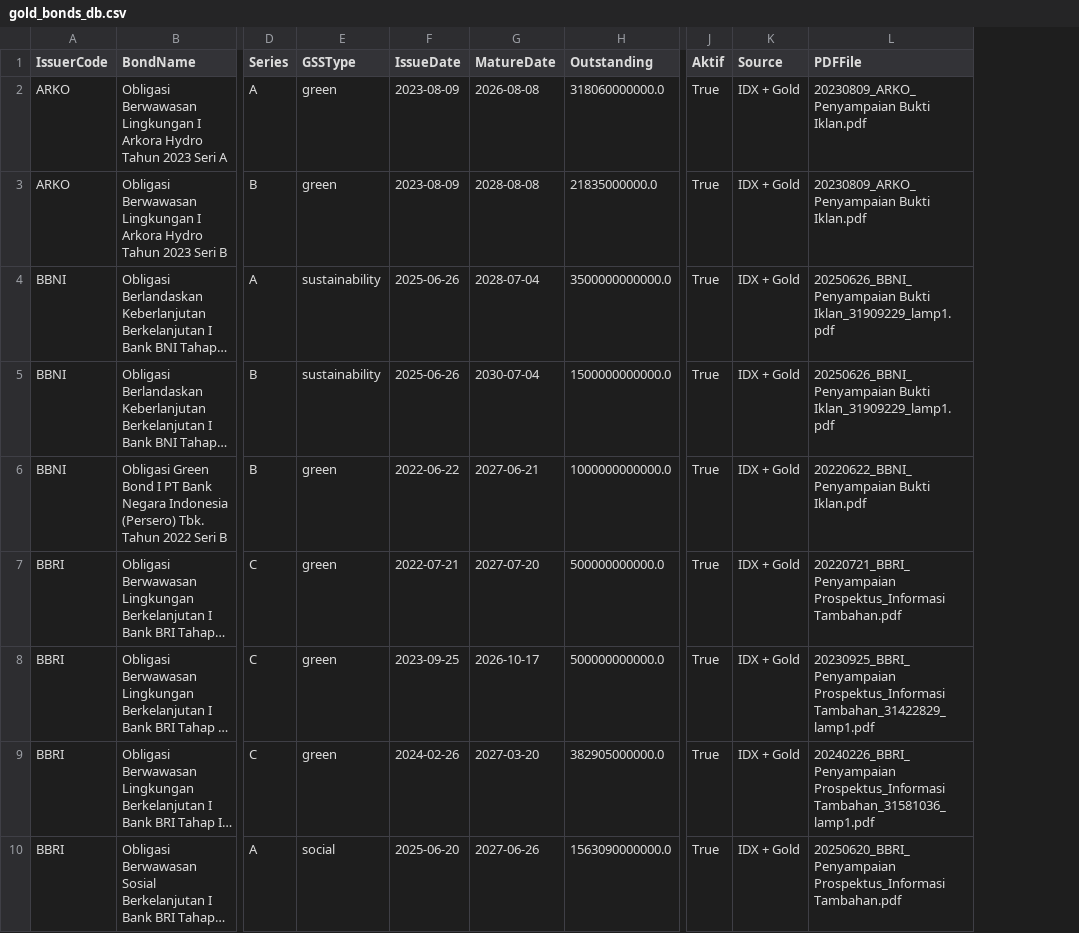
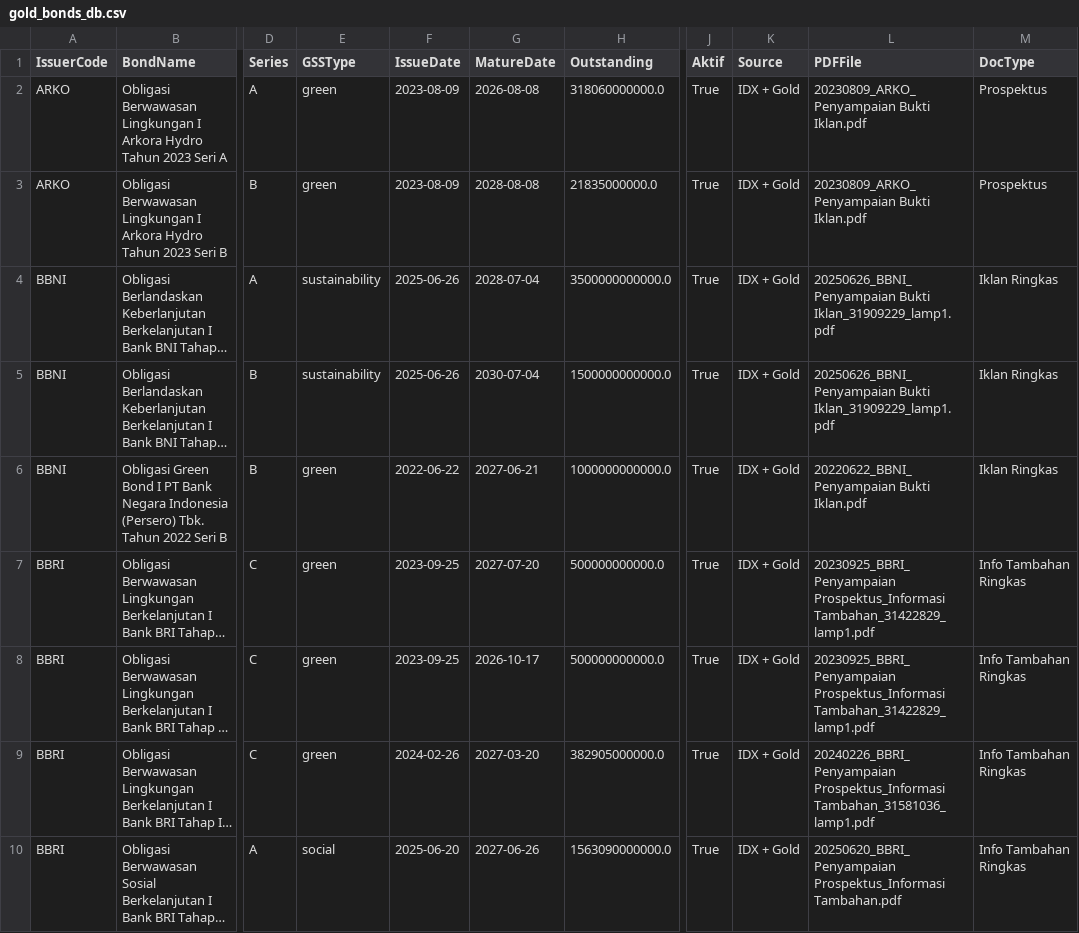
Before and after one commit to msfauzan/green-bond-classification, a CSV file: data/gold_bonds_db.csv, drawn as a sheet; only a part is shown, gaps mark what is left out; long unchanged cells end in …; the diff covers the shown part only; the diff names each change by its address in the sheet, - before the commit and + after, or states it on an @@ line.

```diff
--- a/data/gold_bonds_db.csv
+++ b/data/gold_bonds_db.csv
+column M (DocType), rows 2-10: Prospektus | Prospektus | Iklan Ringkas | Iklan Ringkas | Iklan Ringkas | Info Tambahan Ringkas | Info Tambahan Ringkas | Info Tambahan Ringkas | Info Tambahan Ringkas
-F7 (IssueDate): 2022-07-21
+F7 (IssueDate): 2023-09-25
-L7 (PDFFile): 20220721_BBRI_Penyampaian Prospektus_Informasi Tambahan.pdf
+L7 (PDFFile): 20230925_BBRI_Penyampaian Prospektus_Informasi Tambahan_31422829_lamp1.pdf
```
Also changed, not shown: 5 removed rows and 30 edited cells elsewhere in this file, 4 other files.
